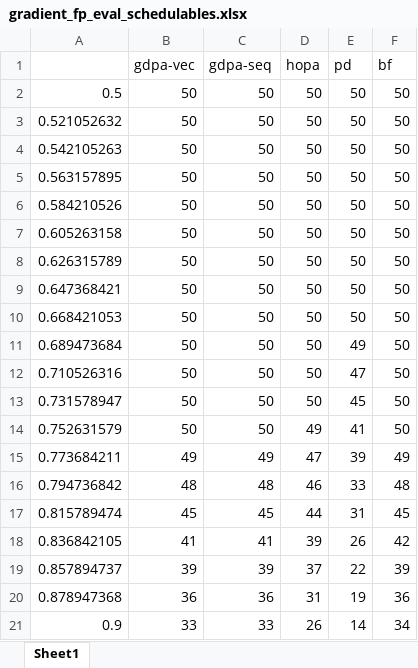
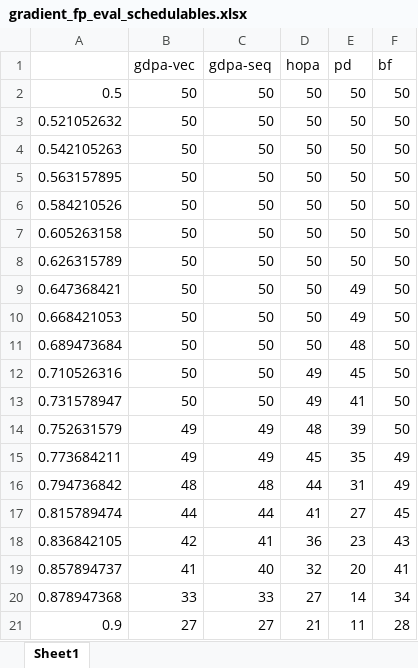
Before and after one commit to rivasjm/gradrts, an Excel workbook: workspace/framework_paper/fp/gradient_fp_eval/gradient_fp_eval_schedulables.xlsx, sheet Sheet1, drawn as a sheet; values as stored, in another font and other column widths than the file's, no borders; the diff names each change by its address in the sheet, - before the commit and + after, or states it on an @@ line.

```diff
--- a/workspace/framework_paper/fp/gradient_fp_eval/gradient_fp_eval_schedulables.xlsx (sheet Sheet1)
+++ b/workspace/framework_paper/fp/gradient_fp_eval/gradient_fp_eval_schedulables.xlsx (sheet Sheet1)
-E9:E10 (pd): 50
+E9:E10 (pd): 49
-E11 (pd): 49
+E11 (pd): 48
-D12:D13 (hopa): 50
+D12:D13 (hopa): 49
-E12 (pd): 47
+E12 (pd): 45
-E13 (pd): 45
+E13 (pd): 41
-B14 (gdpa-vec): 50
+B14 (gdpa-vec): 49
-C14 (gdpa-seq): 50
+C14 (gdpa-seq): 49
-D14 (hopa): 49
+D14 (hopa): 48
-E14 (pd): 41
+E14 (pd): 39
-D15 (hopa): 47
+D15 (hopa): 45
-E15 (pd): 39
+E15 (pd): 35
-D16 (hopa): 46
+D16 (hopa): 44
-E16 (pd): 33
+E16 (pd): 31
-F16 (bf): 48
+F16 (bf): 49
-B17 (gdpa-vec): 45
+B17 (gdpa-vec): 44
-C17 (gdpa-seq): 45
+C17 (gdpa-seq): 44
-D17 (hopa): 44
+D17 (hopa): 41
-E17 (pd): 31
+E17 (pd): 27
-B18 (gdpa-vec): 41
+B18 (gdpa-vec): 42
-D18 (hopa): 39
+D18 (hopa): 36
-E18 (pd): 26
+E18 (pd): 23
-F18 (bf): 42
+F18 (bf): 43
-B19 (gdpa-vec): 39
+B19 (gdpa-vec): 41
-C19 (gdpa-seq): 39
+C19 (gdpa-seq): 40
-D19 (hopa): 37
+D19 (hopa): 32
-E19 (pd): 22
+E19 (pd): 20
-F19 (bf): 39
+F19 (bf): 41
-B20 (gdpa-vec): 36
+B20 (gdpa-vec): 33
-C20 (gdpa-seq): 36
+C20 (gdpa-seq): 33
-D20 (hopa): 31
+D20 (hopa): 27
-E20 (pd): 19
+E20 (pd): 14
-F20 (bf): 36
+F20 (bf): 34
-B21 (gdpa-vec): 33
+B21 (gdpa-vec): 27
-C21 (gdpa-seq): 33
+C21 (gdpa-seq): 27
-D21 (hopa): 26
+D21 (hopa): 21
-E21 (pd): 14
+E21 (pd): 11
-F21 (bf): 34
+F21 (bf): 28
```
Also changed, not shown: workspace/framework_paper/fp/gradient_fp_eval/gradient_fp_eval_times.xlsx, workspace/framework_paper/fp/gradient_fp_eval/gradient_fp_eval_times_success.xlsx, 3 other files.
